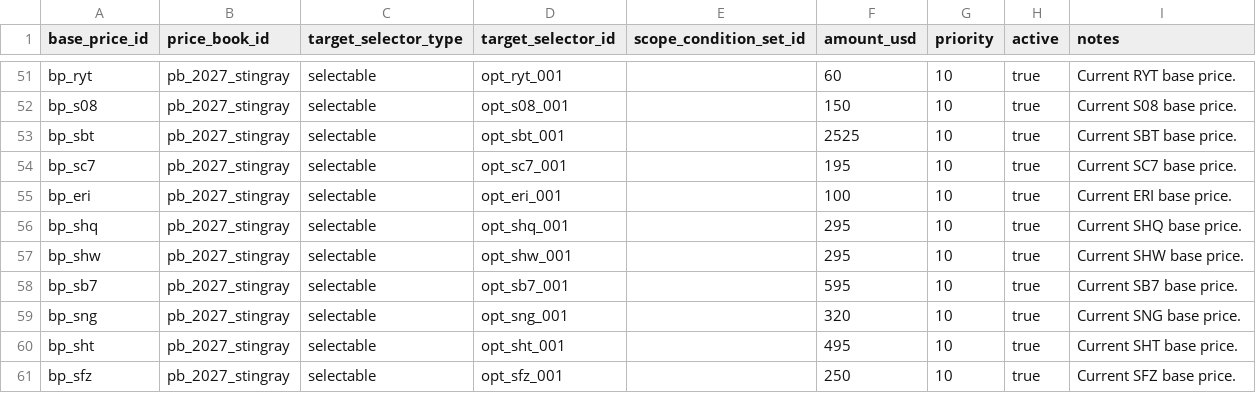
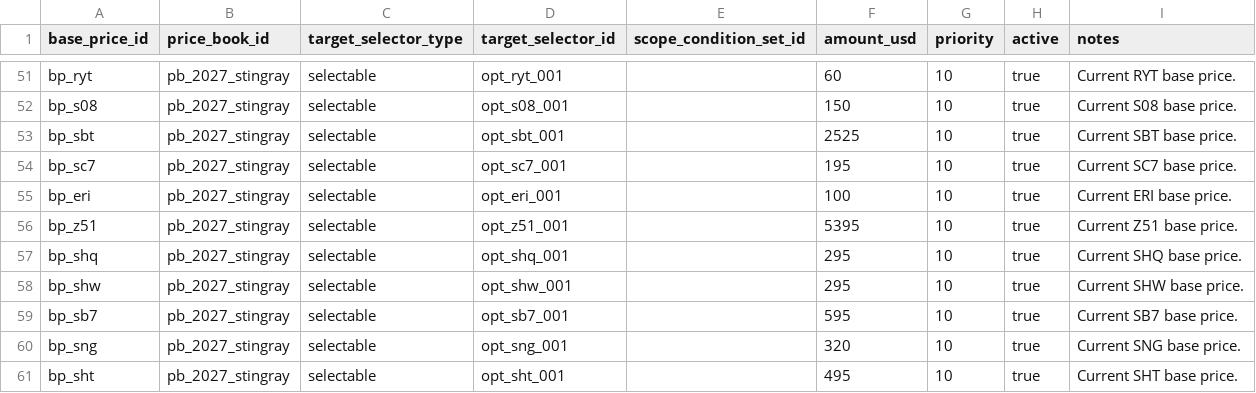
Before and after one commit to seanzmc/27vette, a CSV file: data/stingray/pricing/base_prices.csv, drawn as a sheet; only a part is shown, gaps mark what is left out; the shorter side is filled out with more unchanged rows; the diff names each change by its address in the sheet, - before the commit and + after, or states it on an @@ line.

```diff
--- a/data/stingray/pricing/base_prices.csv
+++ b/data/stingray/pricing/base_prices.csv
+row 56: bp_z51 | pb_2027_stingray | selectable | opt_z51_001 |  | 5395 | 10 | true | Current Z51 base price.
```
Also changed, not shown: data/stingray/catalog/selectables.csv, data/stingray/ui/selectable_display.csv, 14 other files.
